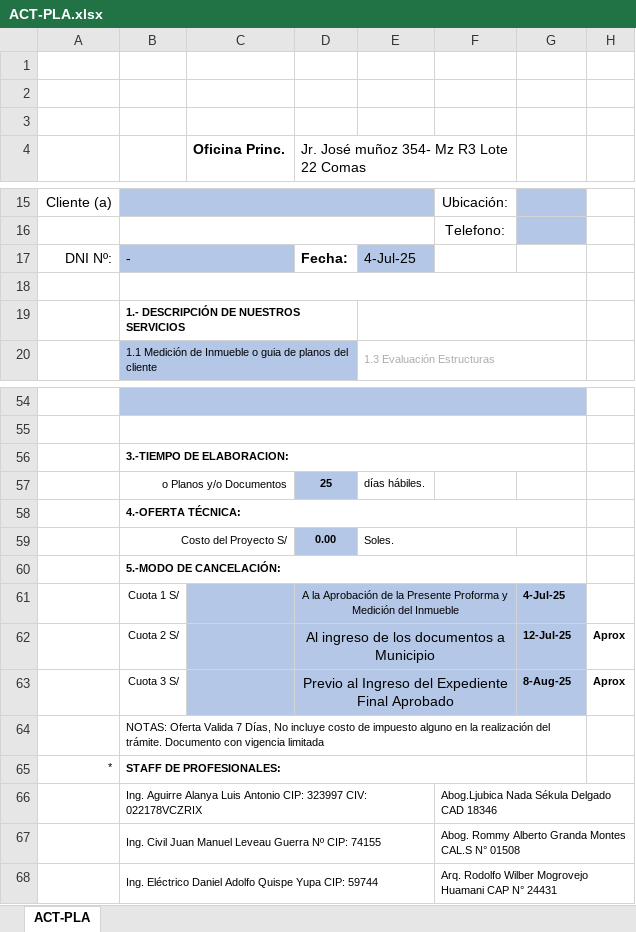
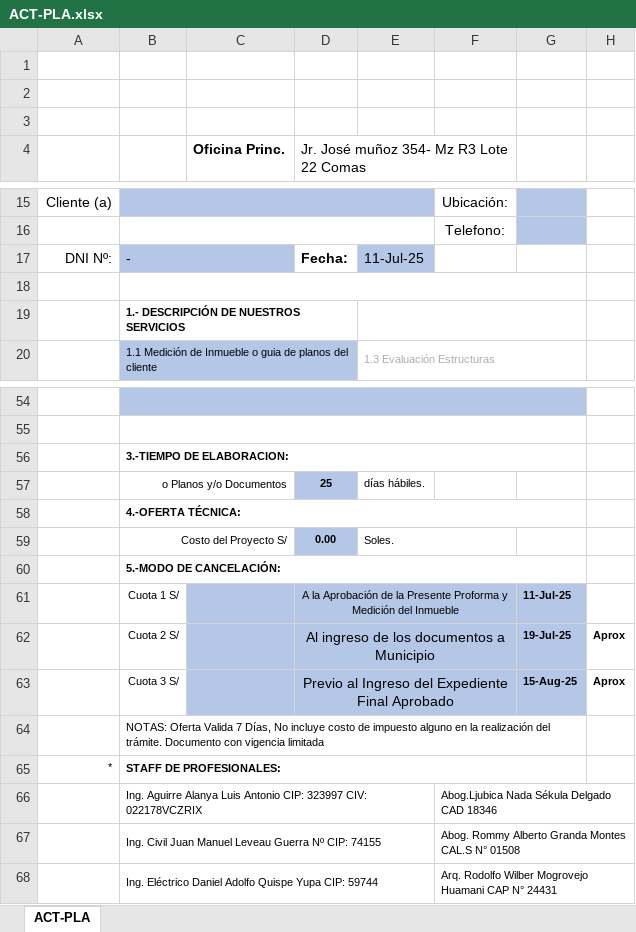
Before and after one commit to BrianVdeV/planosperu-app, an Excel workbook: backend/docs/ACT-PLA.xlsx, sheet ACT-PLA, drawn as a sheet; only a part is shown, gaps mark what is left out; values as stored, in another font and other column widths than the file's, no borders; charts and pictures not drawn; the diff names each change by its address in the sheet, - before the commit and + after, or states it on an @@ line.

```diff
--- a/backend/docs/ACT-PLA.xlsx (sheet ACT-PLA)
+++ b/backend/docs/ACT-PLA.xlsx (sheet ACT-PLA)
-E17: 4-Jul-25
+E17: 11-Jul-25
-G61: 4-Jul-25
+G61: 11-Jul-25
-G62: 12-Jul-25
+G62: 19-Jul-25
-G63: 8-Aug-25
+G63: 15-Aug-25
```
Also changed, not shown: charts or pictures, backend/docs/DEC-CON.xlsx, backend/docs/INF-PLA.xlsx, 52 other files.
